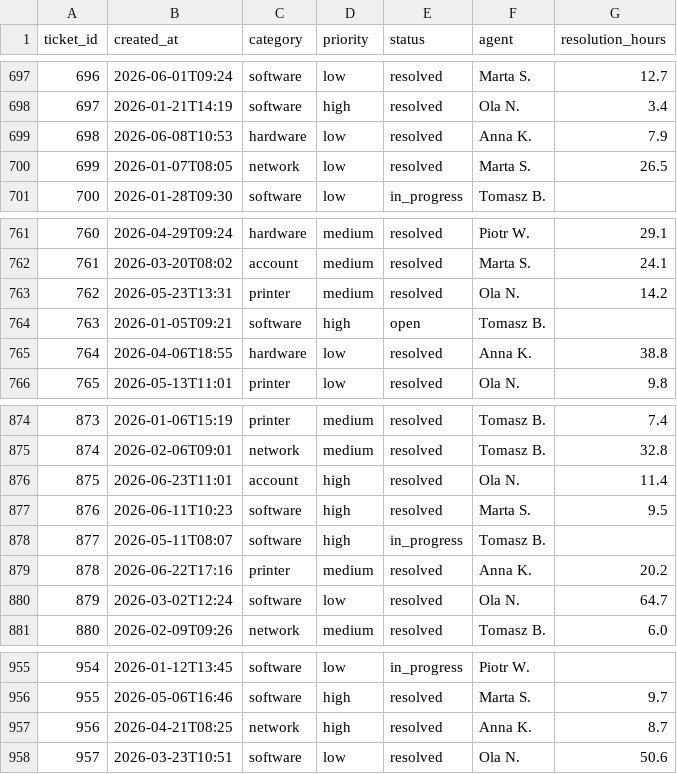
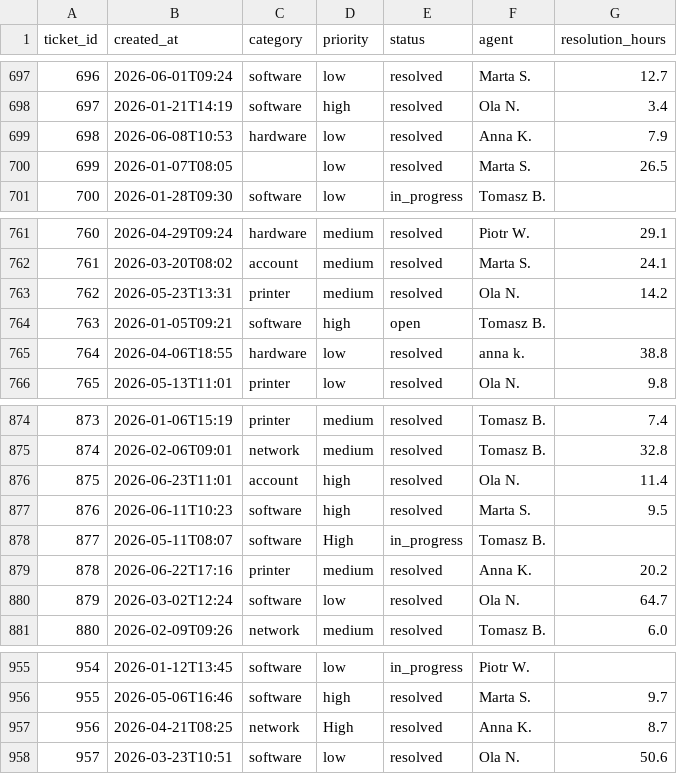
Before and after one commit to Domeek/helpdesk-ticket-analytics, a CSV file: data/tickets.csv, drawn as a sheet; only a part is shown, gaps mark what is left out; the diff covers the shown part only.

```diff
--- a/data/tickets.csv
+++ b/data/tickets.csv
@@ -699,3 +699,3 @@ ticket_id,created_at,category,priority,status,agent,resolution_hours
 698,2026-06-08T10:53,hardware,low,resolved,Anna K.,7.9
-699,2026-01-07T08:05,network,low,resolved,Marta S.,26.5
+699,2026-01-07T08:05,,low,resolved,Marta S.,26.5
 700,2026-01-28T09:30,software,low,in_progress,Tomasz B.,
@@ -764,3 +764,3 @@ ticket_id,created_at,category,priority,status,agent,resolution_hours
 763,2026-01-05T09:21,software,high,open,Tomasz B.,
-764,2026-04-06T18:55,hardware,low,resolved,Anna K.,38.8
+764,2026-04-06T18:55,hardware,low,resolved,  anna k. ,38.8
 765,2026-05-13T11:01,printer,low,resolved,Ola N.,9.8
@@ -877,3 +877,3 @@ ticket_id,created_at,category,priority,status,agent,resolution_hours
 876,2026-06-11T10:23,software,high,resolved,Marta S.,9.5
-877,2026-05-11T08:07,software,high,in_progress,Tomasz B.,
+877,2026-05-11T08:07,software,High,in_progress,Tomasz B.,
 878,2026-06-22T17:16,printer,medium,resolved,Anna K.,20.2
@@ -956,3 +956,3 @@ ticket_id,created_at,category,priority,status,agent,resolution_hours
 955,2026-05-06T16:46,software,high,resolved,Marta S.,9.7
-956,2026-04-21T08:25,network,high,resolved,Anna K.,8.7
+956,2026-04-21T08:25,network,High,resolved,Anna K.,8.7
 957,2026-03-23T10:51,software,low,resolved,Ola N.,50.6
```
Also changed, not shown: 5 added rows and 12 edited cells elsewhere in this file, 4 other files.
